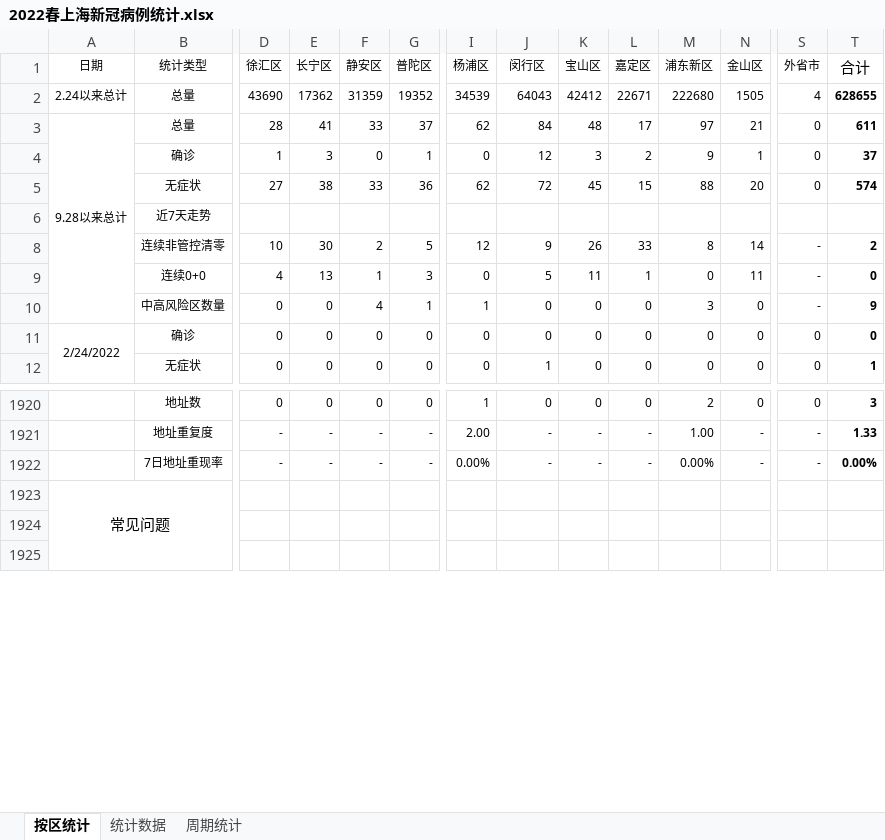
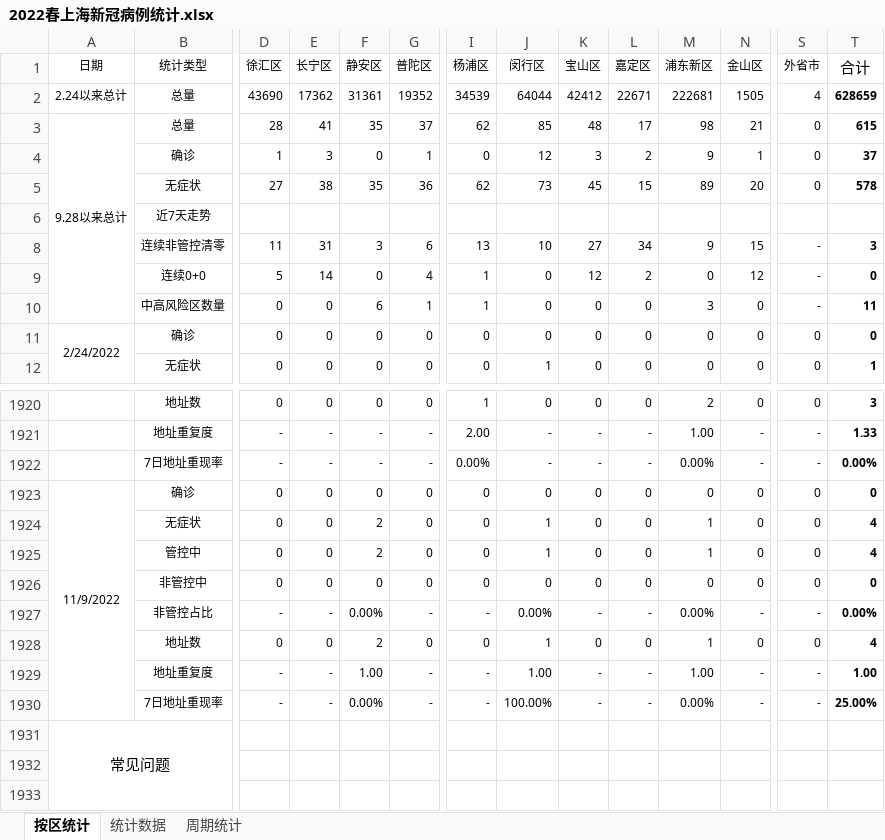
Before and after one commit to KylinHuang7/covid19, an Excel workbook: 2022春上海新冠病例统计.xlsx, sheet 按区统计, drawn as a sheet; only a part is shown, gaps mark what is left out; values as stored, in another font and other column widths than the file's, no borders; conditional formats not drawn; removed rows and columns are numbered as before the commit, all else as after; rows hold the shown columns only; the diff names each change by its address in the sheet, - before the commit and + after, or states it on an @@ line.

```diff
--- a/2022春上海新冠病例统计.xlsx (sheet 按区统计)
+++ b/2022春上海新冠病例统计.xlsx (sheet 按区统计)
-F2 (静安区): 31359
+F2 (静安区): 31361
-J2 (闵行区): 64043
+J2 (闵行区): 64044
-M2 (浦东新区): 222680
+M2 (浦东新区): 222681
-T2 (合计): 628655
+T2 (合计): 628659
-F3 (静安区): 33
+F3 (静安区): 35
-J3 (闵行区): 84
+J3 (闵行区): 85
-M3 (浦东新区): 97
+M3 (浦东新区): 98
-T3 (合计): 611
+T3 (合计): 615
-F5 (静安区): 33
+F5 (静安区): 35
-J5 (闵行区): 72
+J5 (闵行区): 73
-M5 (浦东新区): 88
+M5 (浦东新区): 89
-T5 (合计): 574
+T5 (合计): 578
-row 8:  | 连续非管控清零 | 10 | 30 | 2 | 5 | 12 | 9 | 26 | 33 | 8 | 14 | - | 2
-row 9:  | 连续0+0 | 4 | 13 | 1 | 3 | 0 | 5 | 11 | 1 | 0 | 11 | - | 0
+row 8:  | 连续非管控清零 | 11 | 31 | 3 | 6 | 13 | 10 | 27 | 34 | 9 | 15 | - | 3
+row 9:  | 连续0+0 | 5 | 14 | 0 | 4 | 1 | 0 | 12 | 2 | 0 | 12 | - | 0
-F10 (静安区): 4
+F10 (静安区): 6
-T10 (合计): 9
+T10 (合计): 11
+row 1923: 11/9/2022 | 确诊 | 0 | 0 | 0 | 0 | 0 | 0 | 0 | 0 | 0 | 0 | 0 | 0
+row 1924:  | 无症状 | 0 | 0 | 2 | 0 | 0 | 1 | 0 | 0 | 1 | 0 | 0 | 4
+row 1925:  | 管控中 | 0 | 0 | 2 | 0 | 0 | 1 | 0 | 0 | 1 | 0 | 0 | 4
+row 1926:  | 非管控中 | 0 | 0 | 0 | 0 | 0 | 0 | 0 | 0 | 0 | 0 | 0 | 0
+row 1927:  | 非管控占比 | - | - | 0.00% | - | - | 0.00% | - | - | 0.00% | - | - | 0.00%
+row 1928:  | 地址数 | 0 | 0 | 2 | 0 | 0 | 1 | 0 | 0 | 1 | 0 | 0 | 4
+row 1929:  | 地址重复度 | - | - | 1.00 | - | - | 1.00 | - | - | 1.00 | - | - | 1.00
+row 1930:  | 7日地址重现率 | - | - | 0.00% | - | - | 100.00% | - | - | 0.00% | - | - | 25.00%
```
Also changed, not shown: sheet 统计数据, sheet 周期统计, 2 other files.
